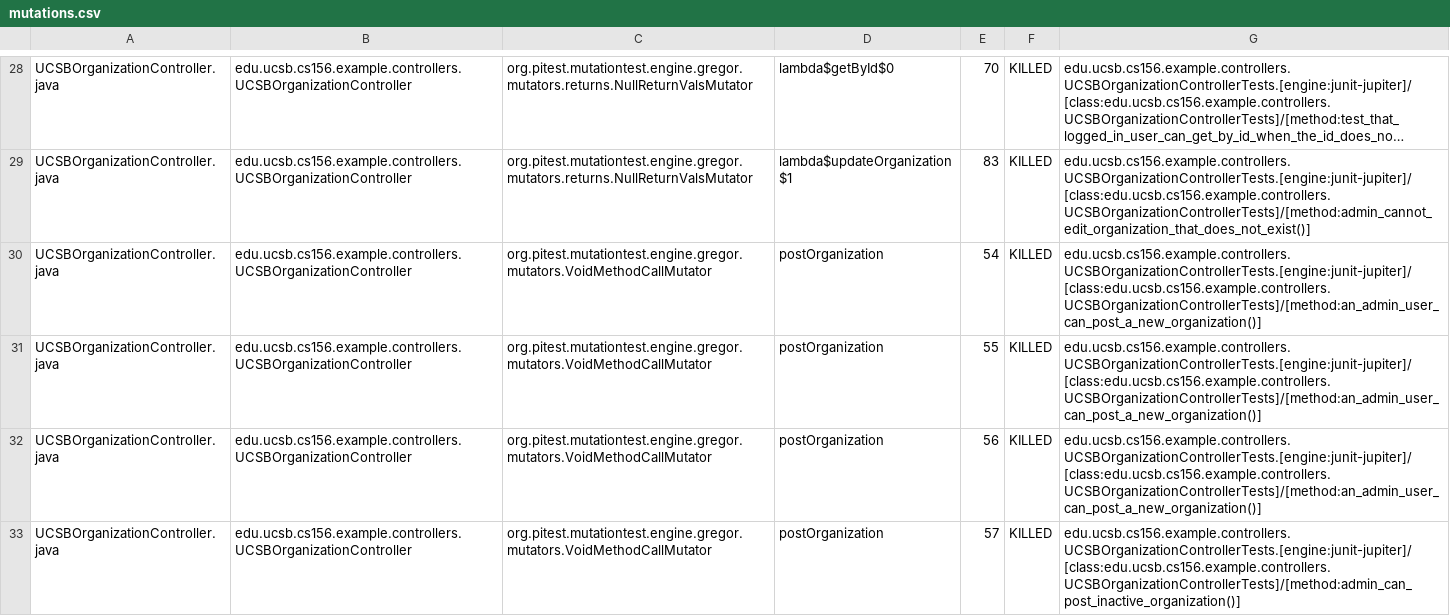
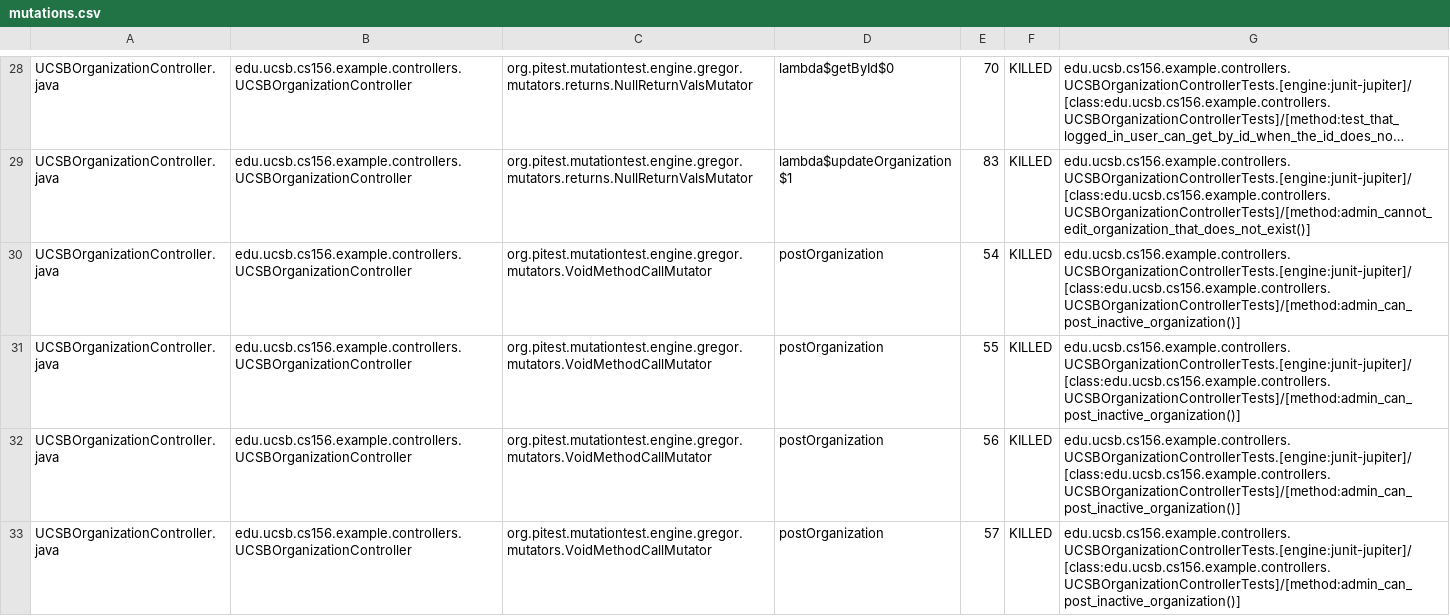
Before and after one commit to ucsb-cs156-w24/team03-w24-7pm-1, a CSV file: prs/72/pitest/mutations.csv, drawn as a sheet; only a part is shown, gaps mark what is left out; long unchanged cells end in …; the diff covers the shown part only; the diff names each change by its address in the sheet, - before the commit and + after, or states it on an @@ line.

Commit message:
Deploying to gh-pages from @ ucsb-cs156-w24/team03-w24-7pm-1@95ba2dba1b6a661f50b92206251e3100796ff5cf 🚀

```diff
--- a/prs/72/pitest/mutations.csv
+++ b/prs/72/pitest/mutations.csv
-G30:G32: edu.ucsb.cs156.example.controllers.UCSBOrganizationControllerTests.[engine:junit-jupiter]/[class:edu.ucsb.cs156.example.controllers.UCSBOrganizationControllerTests]/[method:an_admin_user_can_post_a_new_organization()]
+G30:G32: edu.ucsb.cs156.example.controllers.UCSBOrganizationControllerTests.[engine:junit-jupiter]/[class:edu.ucsb.cs156.example.controllers.UCSBOrganizationControllerTests]/[method:admin_can_post_inactive_organization()]
```
Also changed, not shown: 3 edited cells elsewhere in this file, 13 other files.
